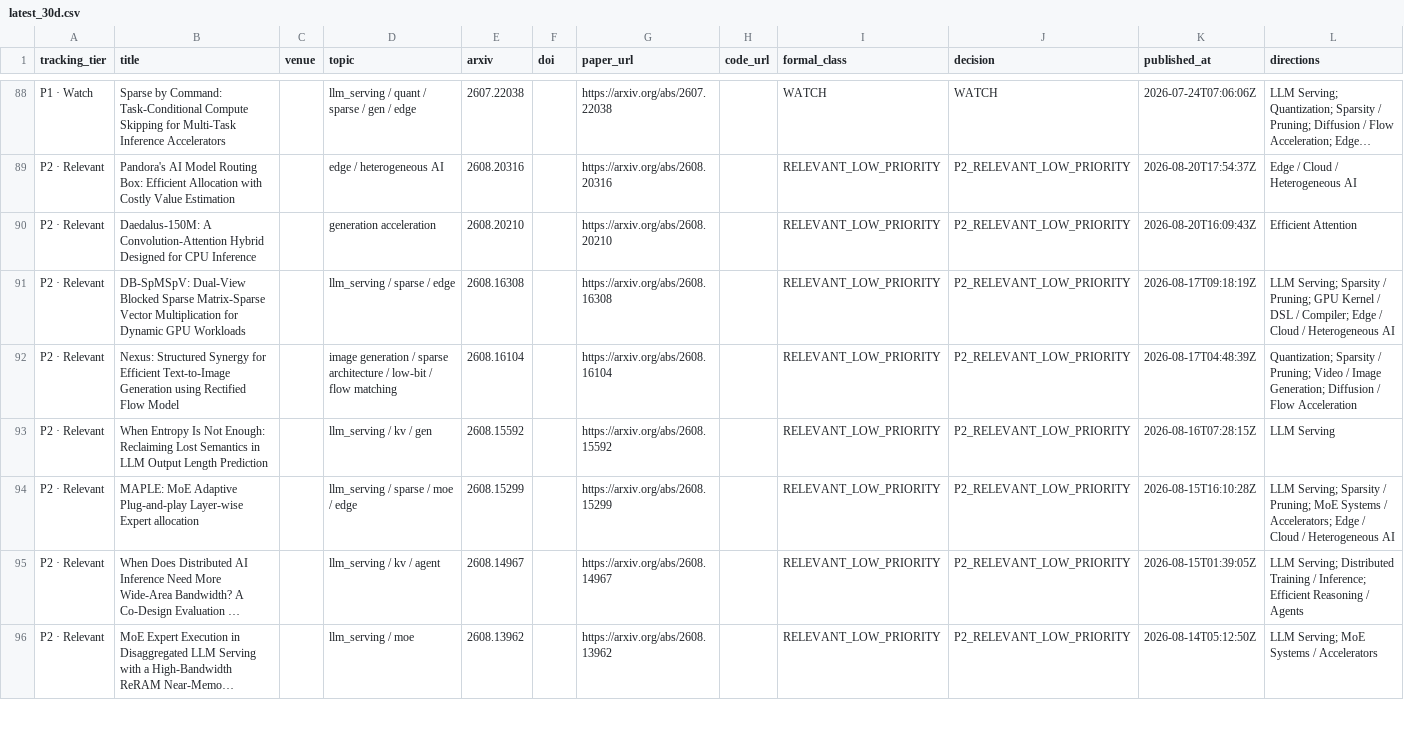
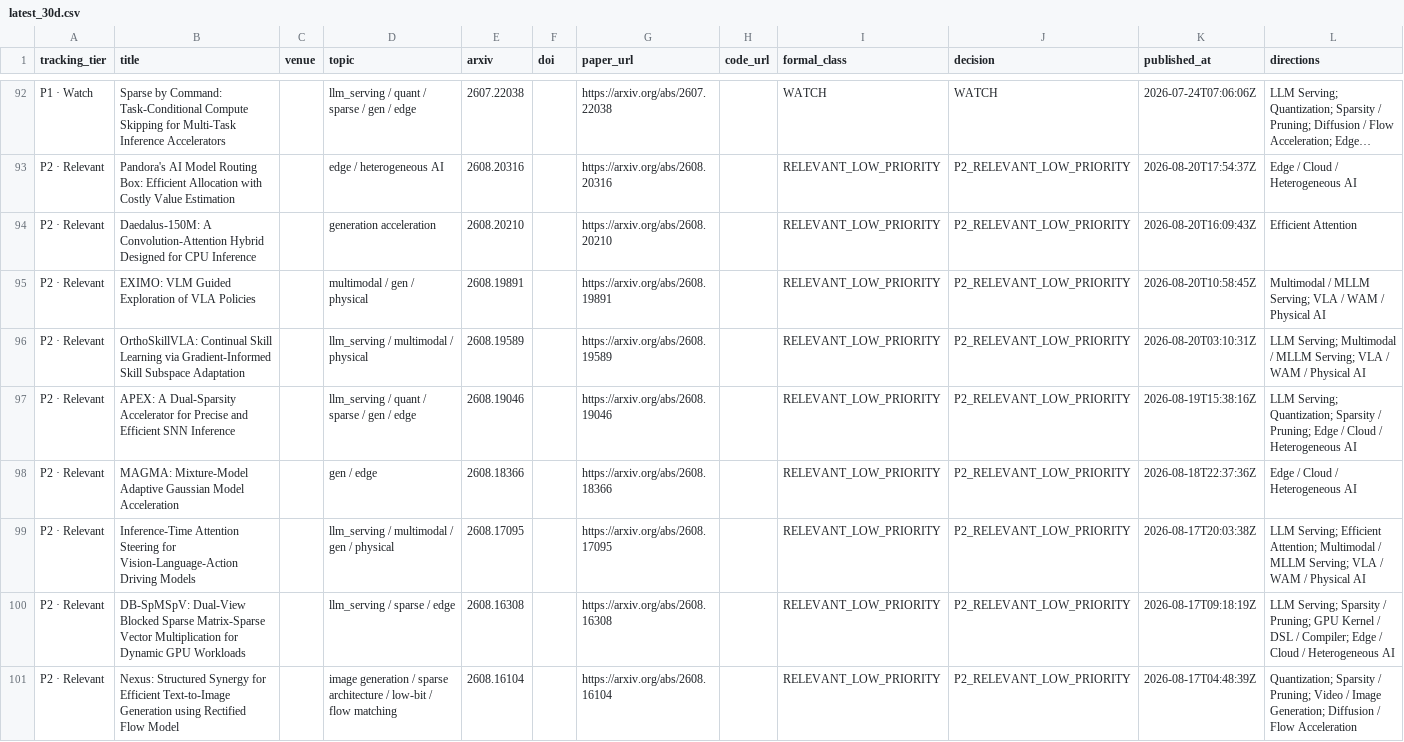
Before and after one commit to WangZhican/efficient-ml-landscape, a CSV file: data/latest_30d.csv, drawn as a sheet; only a part is shown, gaps mark what is left out; the shorter side is filled out with more unchanged rows; long unchanged cells end in …; the diff covers the shown part only; the diff names each change by its address in the sheet, - before the commit and + after, or states it on an @@ line.

Commit message:
Expand August 23 latest tracking and fixes

```diff
--- a/data/latest_30d.csv
+++ b/data/latest_30d.csv
+row 95: P2 · Relevant | EXIMO: VLM Guided Exploration of VLA Policies |  | multimodal / gen / physical | 2608.19891 |  | https://arxiv.org/abs/2608.19891 |  | RELEVANT_LOW_PRIORITY | P2_RELEVANT_LOW_PRIORITY | 2026-08-20T10:58:45Z | Multimodal / MLLM Serving; VLA / WAM / Physical AI
+row 96: P2 · Relevant | OrthoSkillVLA: Continual Skill Learning via Gradient-Informed Skill Subspace Adaptation |  | llm_serving / multimodal / physical | 2608.19589 |  | https://arxiv.org/abs/2608.19589 |  | RELEVANT_LOW_PRIORITY | P2_RELEVANT_LOW_PRIORITY | 2026-08-20T03:10:31Z | LLM Serving; Multimodal / MLLM Serving; VLA / WAM / Physical AI
+row 97: P2 · Relevant | APEX: A Dual-Sparsity Accelerator for Precise and Efficient SNN Inference |  | llm_serving / quant / sparse / gen / edge | 2608.19046 |  | https://arxiv.org/abs/2608.19046 |  | RELEVANT_LOW_PRIORITY | P2_RELEVANT_LOW_PRIORITY | 2026-08-19T15:38:16Z | LLM Serving; Quantization; Sparsity / Pruning; Edge / Cloud / Heterogeneous AI
+row 98: P2 · Relevant | MAGMA: Mixture-Model Adaptive Gaussian Model Acceleration |  | gen / edge | 2608.18366 |  | https://arxiv.org/abs/2608.18366 |  | RELEVANT_LOW_PRIORITY | P2_RELEVANT_LOW_PRIORITY | 2026-08-18T22:37:36Z | Edge / Cloud / Heterogeneous AI
+row 99: P2 · Relevant | Inference-Time Attention Steering for Vision-Language-Action Driving Models |  | llm_serving / multimodal / gen / physical | 2608.17095 |  | https://arxiv.org/abs/2608.17095 |  | RELEVANT_LOW_PRIORITY | P2_RELEVANT_LOW_PRIORITY | 2026-08-17T20:03:38Z | LLM Serving; Efficient Attention; Multimodal / MLLM Serving; VLA / WAM / Physical AI
```
Also changed, not shown: 7 added rows elsewhere in this file, 19 other files.
